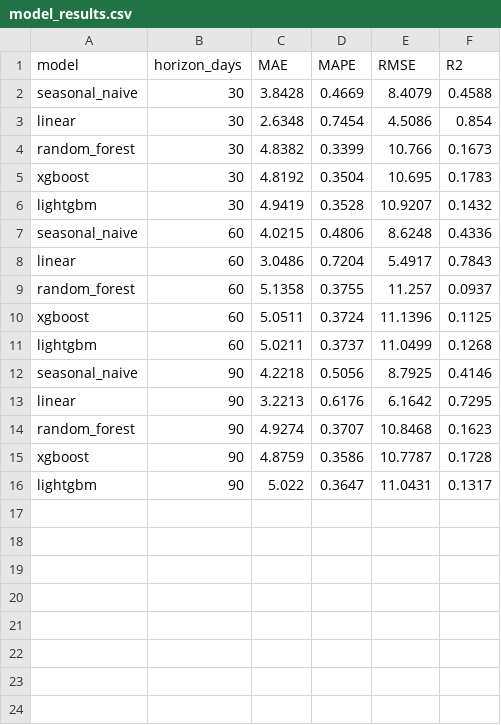
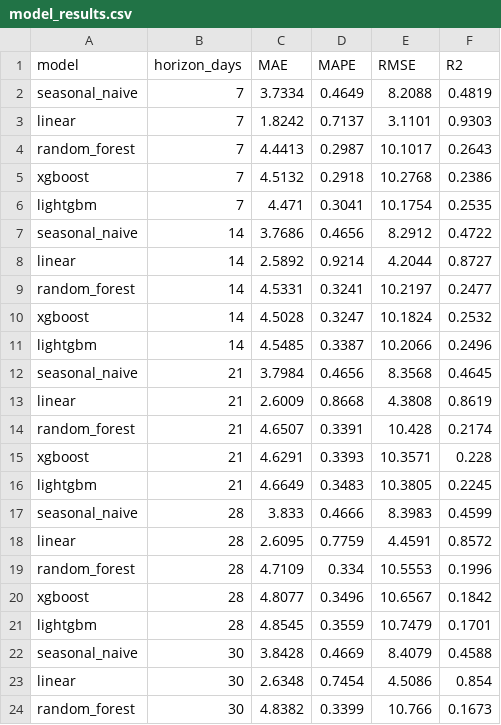
Before and after one commit to susarlar/orangepricecalculatorquantic, a CSV file: data/processed/model_results.csv, drawn as a sheet; only a part is shown; the shorter side is filled out with more unchanged rows; the diff names each change by its address in the sheet, - before the commit and + after, or states it on an @@ line.

```diff
--- a/data/processed/model_results.csv
+++ b/data/processed/model_results.csv
+row 2: seasonal_naive | 7 | 3.7334 | 0.4649 | 8.2088 | 0.4819
+row 3: linear | 7 | 1.8242 | 0.7137 | 3.1101 | 0.9303
+row 4: random_forest | 7 | 4.4413 | 0.2987 | 10.1017 | 0.2643
+row 5: xgboost | 7 | 4.5132 | 0.2918 | 10.2768 | 0.2386
+row 6: lightgbm | 7 | 4.471 | 0.3041 | 10.1754 | 0.2535
+row 7: seasonal_naive | 14 | 3.7686 | 0.4656 | 8.2912 | 0.4722
+row 8: linear | 14 | 2.5892 | 0.9214 | 4.2044 | 0.8727
+row 9: random_forest | 14 | 4.5331 | 0.3241 | 10.2197 | 0.2477
+row 10: xgboost | 14 | 4.5028 | 0.3247 | 10.1824 | 0.2532
+row 11: lightgbm | 14 | 4.5485 | 0.3387 | 10.2066 | 0.2496
+row 12: seasonal_naive | 21 | 3.7984 | 0.4656 | 8.3568 | 0.4645
+row 13: linear | 21 | 2.6009 | 0.8668 | 4.3808 | 0.8619
+row 14: random_forest | 21 | 4.6507 | 0.3391 | 10.428 | 0.2174
+row 15: xgboost | 21 | 4.6291 | 0.3393 | 10.3571 | 0.228
+row 16: lightgbm | 21 | 4.6649 | 0.3483 | 10.3805 | 0.2245
+row 17: seasonal_naive | 28 | 3.833 | 0.4666 | 8.3983 | 0.4599
+row 18: linear | 28 | 2.6095 | 0.7759 | 4.4591 | 0.8572
+row 19: random_forest | 28 | 4.7109 | 0.334 | 10.5553 | 0.1996
+row 20: xgboost | 28 | 4.8077 | 0.3496 | 10.6567 | 0.1842
+row 21: lightgbm | 28 | 4.8545 | 0.3559 | 10.7479 | 0.1701
```
Also changed, not shown: data/processed/latest_predictions.csv, data/processed/refresh_log.csv, 6 other files.
